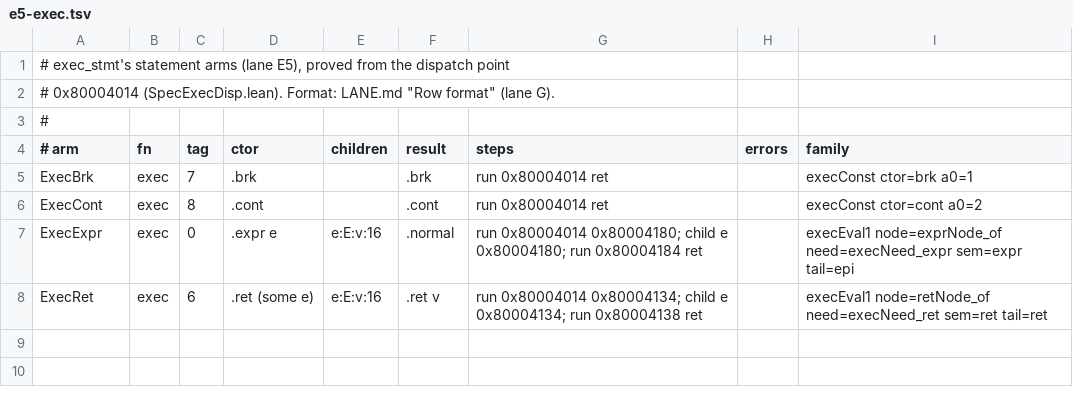
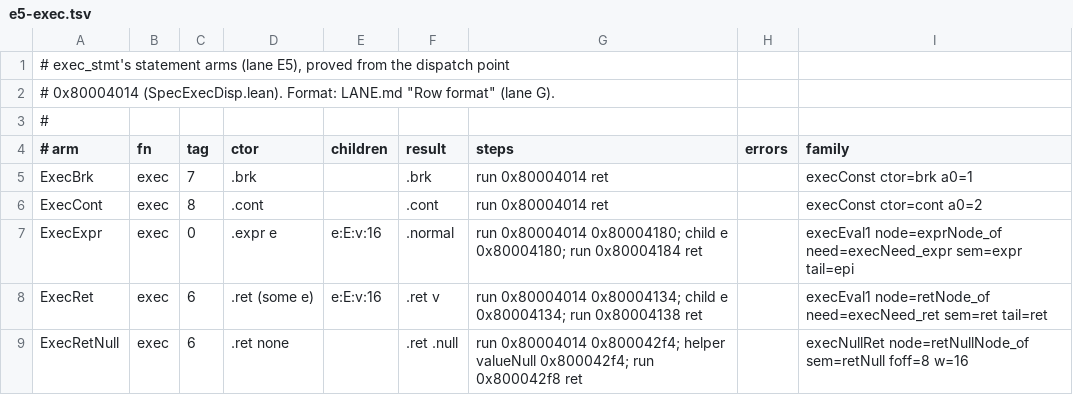
Before and after one commit to BasisResearch/ship-your-interpreter, a TSV file: scripts/iris_arms/arms.d/e5-exec.tsv, drawn as a sheet; the diff names each change by its address in the sheet, - before the commit and + after, or states it on an @@ line.

```diff
--- a/scripts/iris_arms/arms.d/e5-exec.tsv
+++ b/scripts/iris_arms/arms.d/e5-exec.tsv
+row 9: ExecRetNull | exec | 6 | .ret none |  | .ret .null | run 0x80004014 0x800042f4; helper valueNull 0x800042f4; run 0x800042f8 ret |  | execNullRet node=retNullNode_of sem=retNull foff=8 w=16
```
Also changed, not shown: 8 other files.
